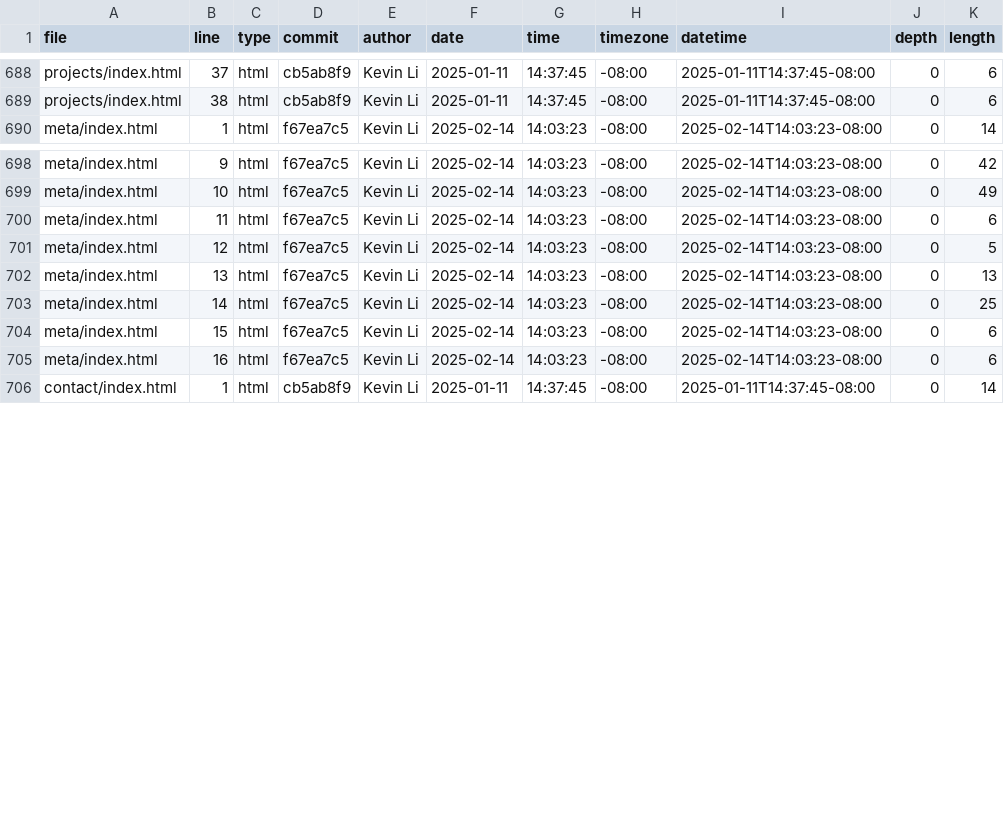
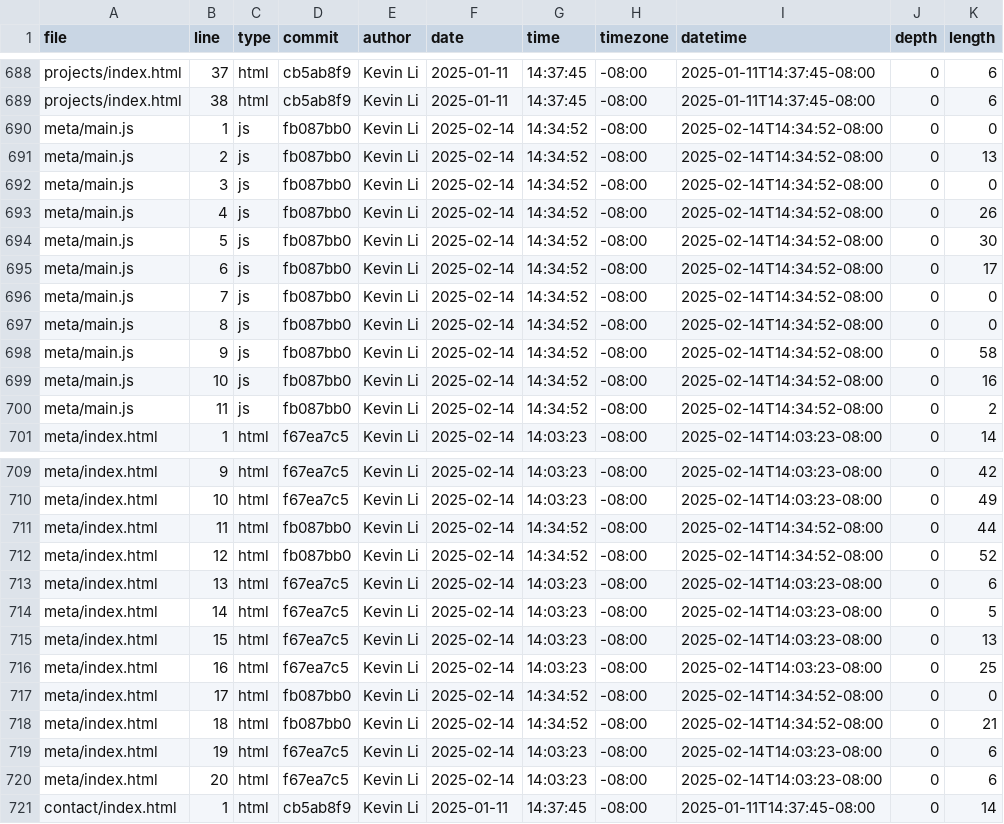
Before and after one commit to GREATLOLO/portfolio, a CSV file: meta/loc.csv, drawn as a sheet; only a part is shown, gaps mark what is left out.

```diff
--- a/meta/loc.csv
+++ b/meta/loc.csv
@@ -689,2 +689,13 @@ projects/index.html,37,html,cb5ab8f9,Kevin Li,2025-01-11,14:37:45,-08:00,2025-01
 projects/index.html,38,html,cb5ab8f9,Kevin Li,2025-01-11,14:37:45,-08:00,2025-01-11T14:37:45-08:00,0,6
+meta/main.js,1,js,fb087bb0,Kevin Li,2025-02-14,14:34:52,-08:00,2025-02-14T14:34:52-08:00,0,0
+meta/main.js,2,js,fb087bb0,Kevin Li,2025-02-14,14:34:52,-08:00,2025-02-14T14:34:52-08:00,0,13
+meta/main.js,3,js,fb087bb0,Kevin Li,2025-02-14,14:34:52,-08:00,2025-02-14T14:34:52-08:00,0,0
+meta/main.js,4,js,fb087bb0,Kevin Li,2025-02-14,14:34:52,-08:00,2025-02-14T14:34:52-08:00,0,26
+meta/main.js,5,js,fb087bb0,Kevin Li,2025-02-14,14:34:52,-08:00,2025-02-14T14:34:52-08:00,0,30
+meta/main.js,6,js,fb087bb0,Kevin Li,2025-02-14,14:34:52,-08:00,2025-02-14T14:34:52-08:00,0,17
+meta/main.js,7,js,fb087bb0,Kevin Li,2025-02-14,14:34:52,-08:00,2025-02-14T14:34:52-08:00,0,0
+meta/main.js,8,js,fb087bb0,Kevin Li,2025-02-14,14:34:52,-08:00,2025-02-14T14:34:52-08:00,0,0
+meta/main.js,9,js,fb087bb0,Kevin Li,2025-02-14,14:34:52,-08:00,2025-02-14T14:34:52-08:00,0,58
+meta/main.js,10,js,fb087bb0,Kevin Li,2025-02-14,14:34:52,-08:00,2025-02-14T14:34:52-08:00,0,16
+meta/main.js,11,js,fb087bb0,Kevin Li,2025-02-14,14:34:52,-08:00,2025-02-14T14:34:52-08:00,0,2
 meta/index.html,1,html,f67ea7c5,Kevin Li,2025-02-14,14:03:23,-08:00,2025-02-14T14:03:23-08:00,0,14
@@ -699,8 +710,12 @@ meta/index.html,9,html,f67ea7c5,Kevin Li,2025-02-14,14:03:23,-08:00,2025-02-14T1
 meta/index.html,10,html,f67ea7c5,Kevin Li,2025-02-14,14:03:23,-08:00,2025-02-14T14:03:23-08:00,0,49
-meta/index.html,11,html,f67ea7c5,Kevin Li,2025-02-14,14:03:23,-08:00,2025-02-14T14:03:23-08:00,0,6
-meta/index.html,12,html,f67ea7c5,Kevin Li,2025-02-14,14:03:23,-08:00,2025-02-14T14:03:23-08:00,0,5
-meta/index.html,13,html,f67ea7c5,Kevin Li,2025-02-14,14:03:23,-08:00,2025-02-14T14:03:23-08:00,0,13
-meta/index.html,14,html,f67ea7c5,Kevin Li,2025-02-14,14:03:23,-08:00,2025-02-14T14:03:23-08:00,0,25
-meta/index.html,15,html,f67ea7c5,Kevin Li,2025-02-14,14:03:23,-08:00,2025-02-14T14:03:23-08:00,0,6
-meta/index.html,16,html,f67ea7c5,Kevin Li,2025-02-14,14:03:23,-08:00,2025-02-14T14:03:23-08:00,0,6
+meta/index.html,11,html,fb087bb0,Kevin Li,2025-02-14,14:34:52,-08:00,2025-02-14T14:34:52-08:00,0,44
+meta/index.html,12,html,fb087bb0,Kevin Li,2025-02-14,14:34:52,-08:00,2025-02-14T14:34:52-08:00,0,52
+meta/index.html,13,html,f67ea7c5,Kevin Li,2025-02-14,14:03:23,-08:00,2025-02-14T14:03:23-08:00,0,6
+meta/index.html,14,html,f67ea7c5,Kevin Li,2025-02-14,14:03:23,-08:00,2025-02-14T14:03:23-08:00,0,5
+meta/index.html,15,html,f67ea7c5,Kevin Li,2025-02-14,14:03:23,-08:00,2025-02-14T14:03:23-08:00,0,13
+meta/index.html,16,html,f67ea7c5,Kevin Li,2025-02-14,14:03:23,-08:00,2025-02-14T14:03:23-08:00,0,25
+meta/index.html,17,html,fb087bb0,Kevin Li,2025-02-14,14:34:52,-08:00,2025-02-14T14:34:52-08:00,0,0
+meta/index.html,18,html,fb087bb0,Kevin Li,2025-02-14,14:34:52,-08:00,2025-02-14T14:34:52-08:00,0,21
+meta/index.html,19,html,f67ea7c5,Kevin Li,2025-02-14,14:03:23,-08:00,2025-02-14T14:03:23-08:00,0,6
+meta/index.html,20,html,f67ea7c5,Kevin Li,2025-02-14,14:03:23,-08:00,2025-02-14T14:03:23-08:00,0,6
 contact/index.html,1,html,cb5ab8f9,Kevin Li,2025-01-11,14:37:45,-08:00,2025-01-11T14:37:45-08:00,0,14
```
